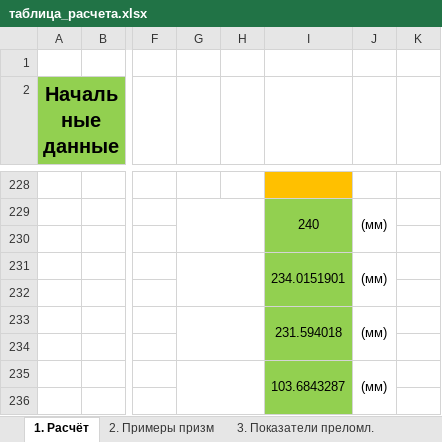
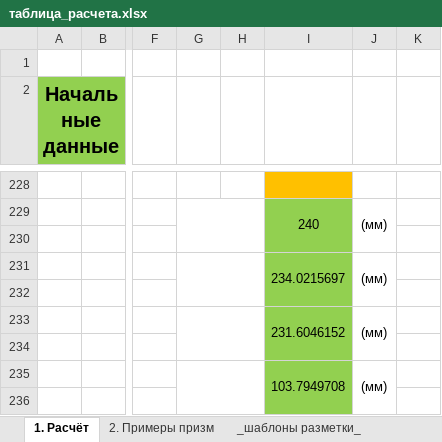
Before and after one commit to vyneer/prikopt_kurs, an Excel workbook: таблица_расчета.xlsx, sheet 1. Расчёт, drawn as a sheet; only a part is shown, gaps mark what is left out; values as stored, in another font and other column widths than the file's, no borders; charts and pictures and conditional formats not drawn; the diff covers the shown part only; the diff names each change by its address in the sheet, - before the commit and + after, or states it on an @@ line.

```diff
--- a/таблица_расчета.xlsx (sheet 1. Расчёт)
+++ b/таблица_расчета.xlsx (sheet 1. Расчёт)
-sheet tab: 3. Показатели преломл.
-I231: 234.0151901
+I231: 234.0215697
-I233: 231.594018
+I233: 231.6046152
-I235: 103.6843287
+I235: 103.7949708
```
Also changed, not shown: 18 edited cells, cell formats and merged cells elsewhere in this sheet, charts or pictures.
